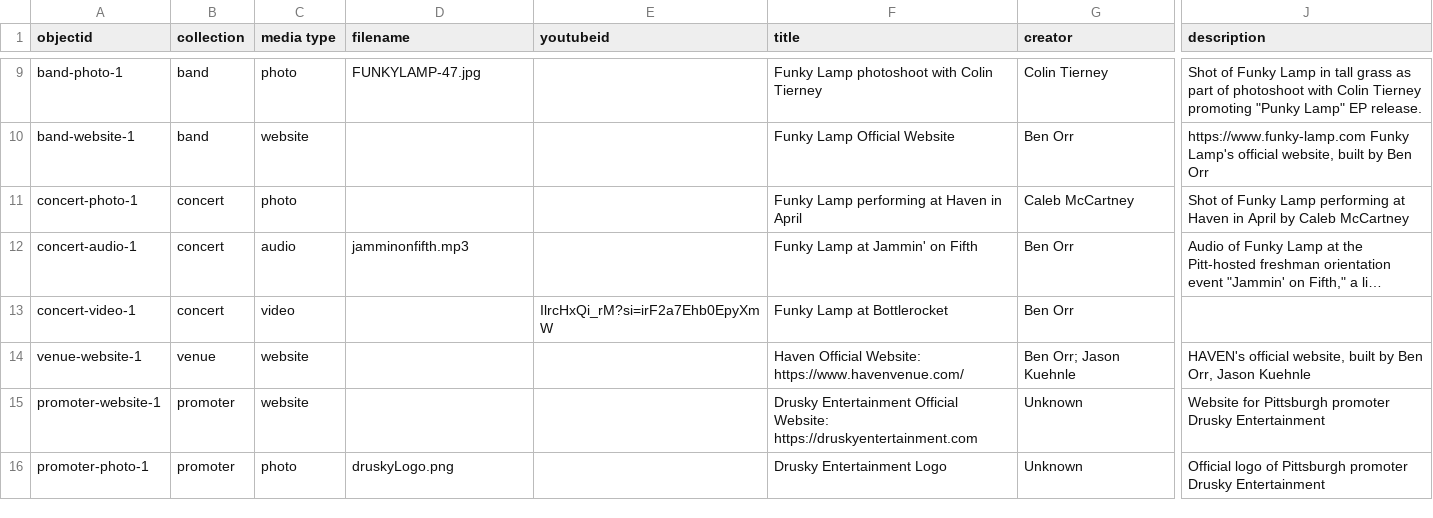
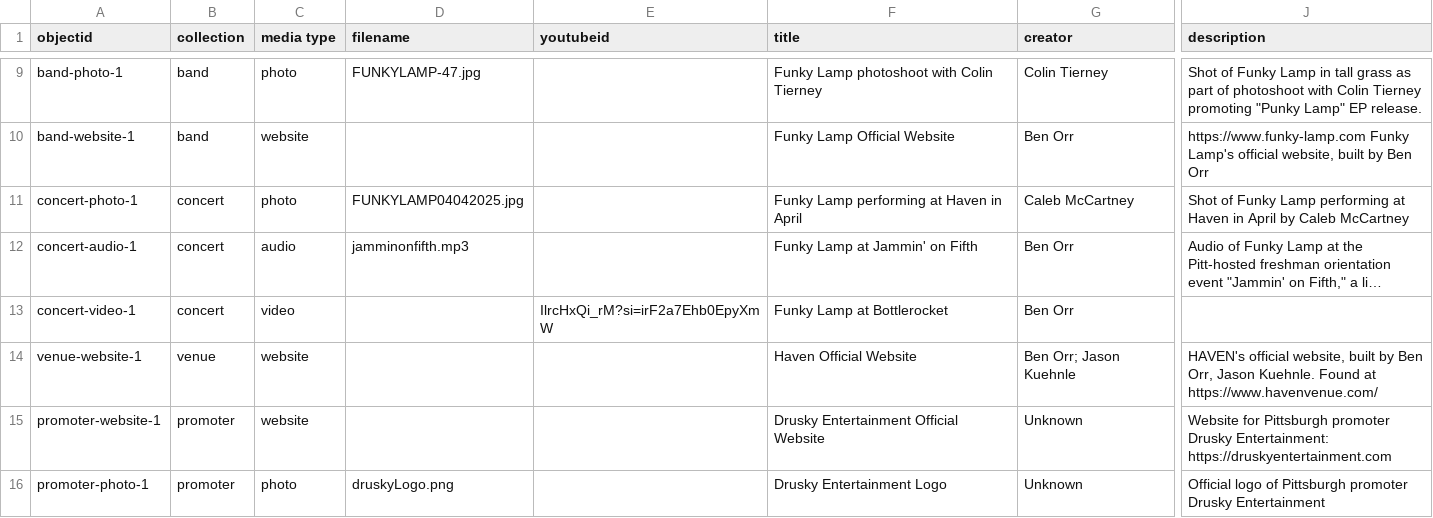
Before and after one commit to BennDiagram/HavenArchive, a CSV file: assets/haven-archive-metadata.csv, drawn as a sheet; only a part is shown, gaps mark what is left out; long unchanged cells end in …; the diff names each change by its address in the sheet, - before the commit and + after, or states it on an @@ line.

Commit message:
re attempt

```diff
--- a/assets/haven-archive-metadata.csv
+++ b/assets/haven-archive-metadata.csv
-D11 (filename): (empty)
+D11 (filename): FUNKYLAMP04042025.jpg
-F14 (title): Haven Official Website: https://www.havenvenue.com/
+F14 (title): Haven Official Website
-J14 (description): …Orr, Jason Kuehnle
+J14 (description): …Orr, Jason Kuehnle. Found at https://www.havenvenue.com/
-F15 (title): …Entertainment Official Website: https://druskyentertainment.com
+F15 (title): …Entertainment Official Website
-J15 (description): …promoter Drusky Entertainment
+J15 (description): …promoter Drusky Entertainment: https://druskyentertainment.com
```
